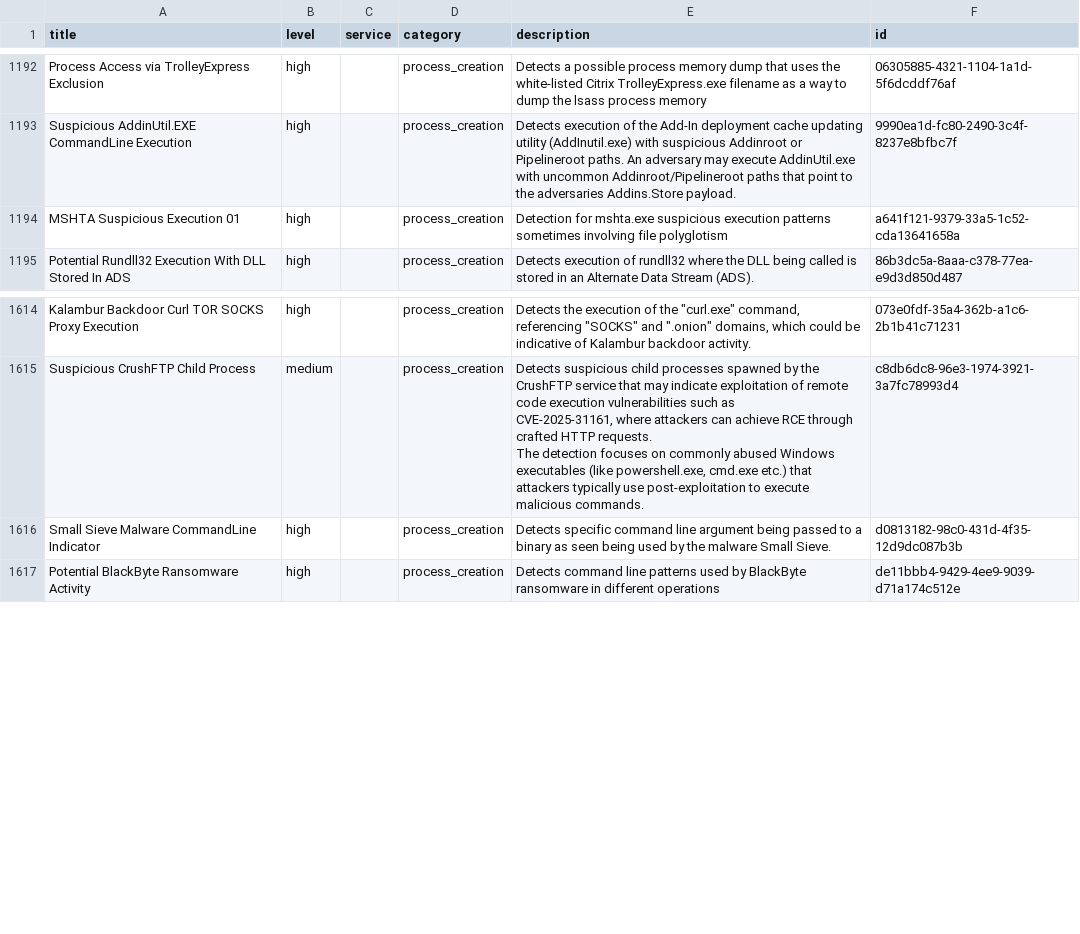
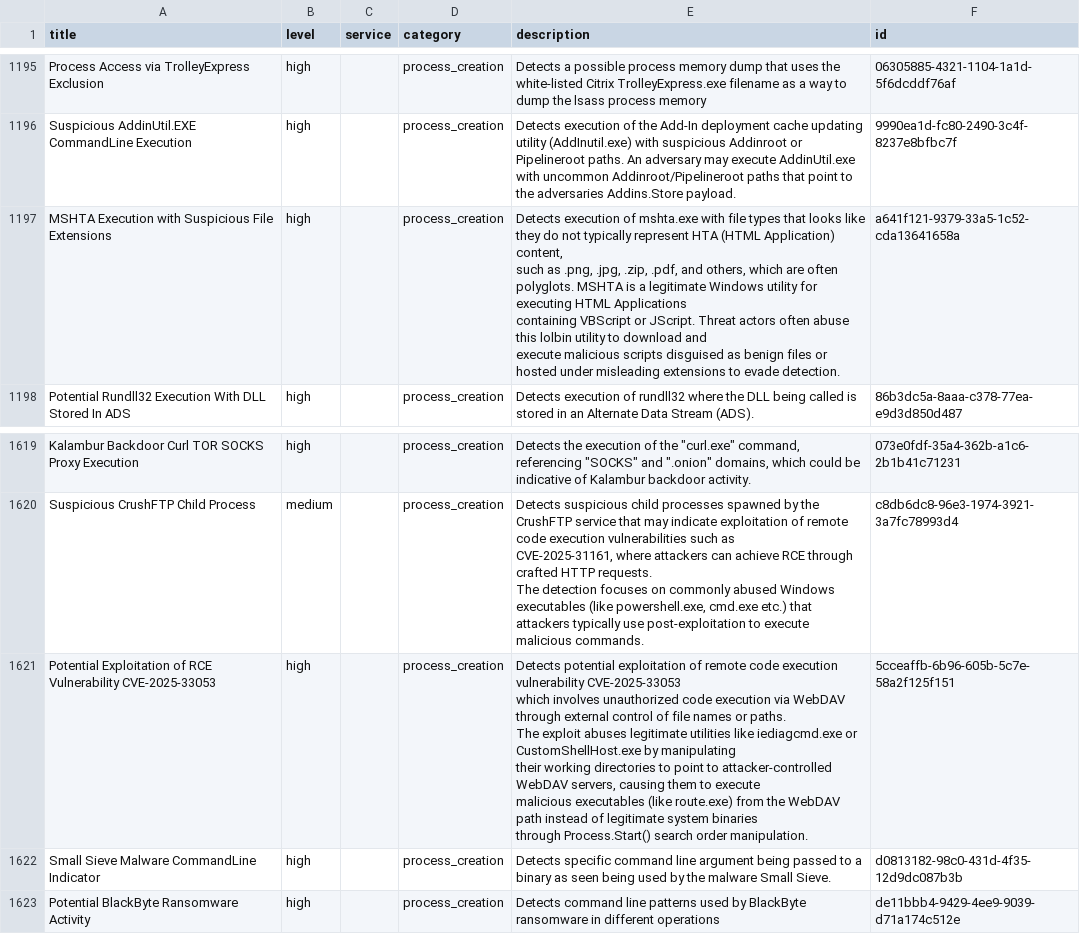
Before and after one commit to smashtitle/EventLog-Baseline-Guide, a CSV file: data/Microsoft_Server/UsableRules.csv, drawn as a sheet; only a part is shown, gaps mark what is left out; addresses are those after the commit; ↵ is a line break in a cell; the diff covers the shown part only; the diff names each change by its address in the sheet, - before the commit and + after, or states it on an @@ line.

```diff
--- a/data/Microsoft_Server/UsableRules.csv
+++ b/data/Microsoft_Server/UsableRules.csv
-A1197 (title): MSHTA Suspicious Execution 01
+A1197 (title): MSHTA Execution with Suspicious File Extensions
-E1197 (description): Detection for mshta.exe suspicious execution patterns sometimes involving file polyglotism
+E1197 (description): Detects execution of mshta.exe with file types that looks like they do not typically represent HTA (HTML Application) content, ↵ such as .png, .jpg, .zip, .pdf, and others, which are often polyglots. MSHTA is a legitimate Windows utility for executing HTML Applications ↵ containing VBScript or JScript. Threat actors often abuse this lolbin utility to download and ↵ execute malicious scripts disguised as benign files or hosted under misleading extensions to evade detection.
+row 1621: Potential Exploitation of RCE Vulnerability CVE-2025-33053 | high |  | process_creation | Detects potential exploitation of remote code execution vulnerability CVE-2025-33053 ↵ which involves unauthorized code execution via WebDAV through external control of file names or paths. ↵ The exploit abuses legitimate utilities like iediagcmd.exe or CustomShellHost.exe by manipulating ↵ their working directories to point to attacker-controlled WebDAV servers, causing them to execute ↵ malicious executables (like route.exe) from the WebDAV path instead of legitimate system binaries ↵ through Process.Start() search order manipulation. | 5cceaffb-6b96-605b-5c7e-58a2f125f151
```
Also changed, not shown: 5 added rows elsewhere in this file, data/Microsoft_Server/WELA-Audit-Result.csv.
